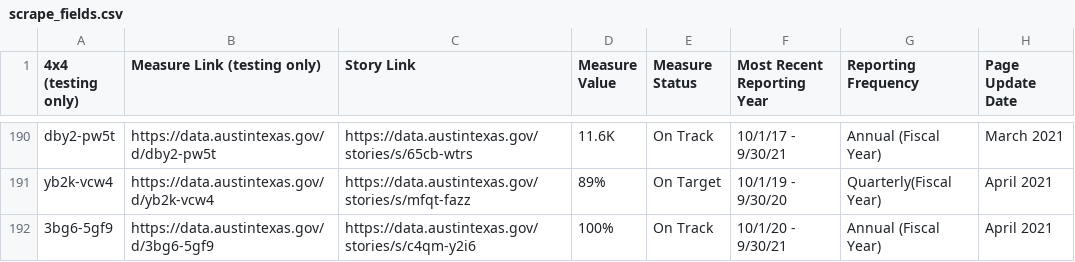
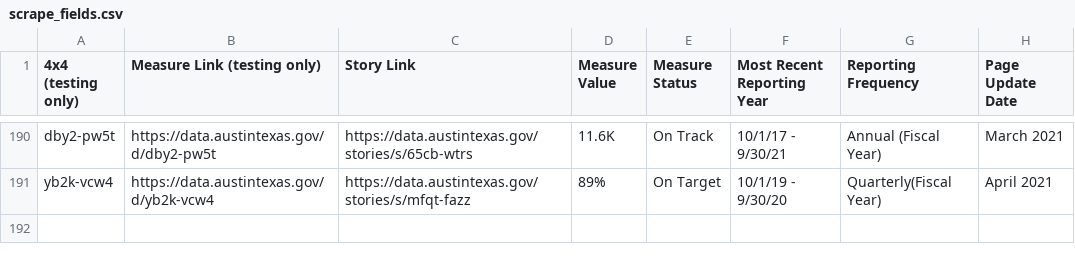
Before and after one commit to vranjan21/OPM-Strategic-Dashboard-Scraping, a CSV file: scrape_fields.csv, drawn as a sheet; only a part is shown, gaps mark what is left out.

Commit message:
New update with get_api_and_scrape completed

```diff
--- a/scrape_fields.csv
+++ b/scrape_fields.csv
@@ -191,2 +191 @@
 "yb2k-vcw4","https://data.austintexas.gov/d/yb2k-vcw4","https://data.austintexas.gov/stories/s/mfqt-fazz","89%","On Target","10/1/19 - 9/30/20"," Quarterly(Fiscal Year)  ","April 2021"
-"3bg6-5gf9","https://data.austintexas.gov/d/3bg6-5gf9","https://data.austintexas.gov/stories/s/c4qm-y2i6","100%","On Track","10/1/20 - 9/30/21","Annual (Fiscal Year)","April 2021"
```
Also changed, not shown: 5 other files.
